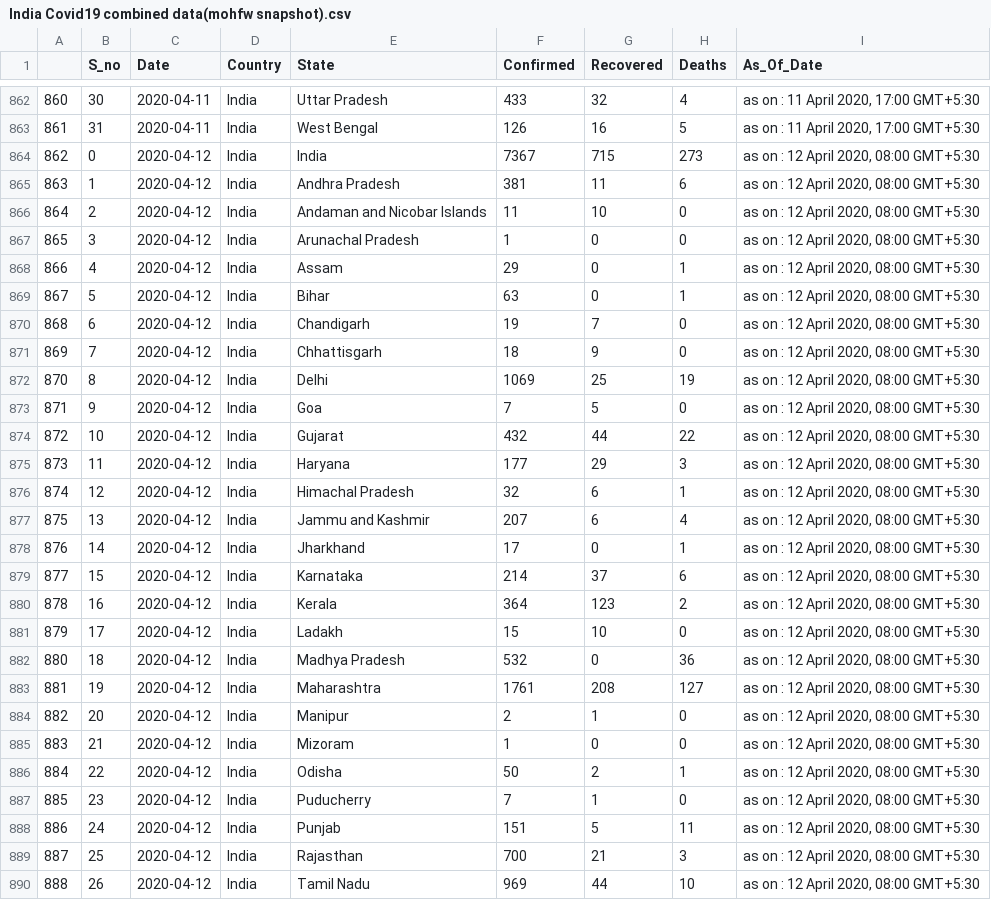
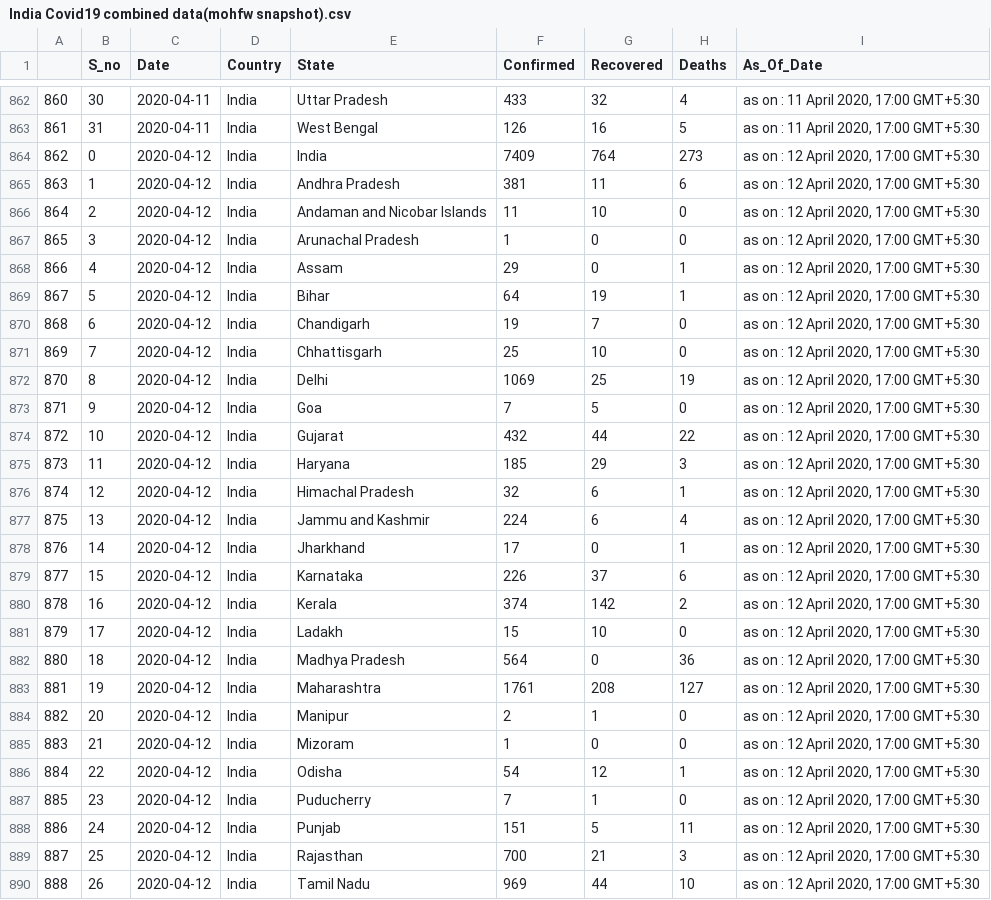
Before and after one commit to rohit-a/covid-19, a CSV file: India Covid19 combined data(mohfw snapshot).csv, drawn as a sheet; only a part is shown, gaps mark what is left out; the diff covers the shown part only.

Commit message:
India 2020-04-12 data update

```diff
--- a/India Covid19 combined data(mohfw snapshot).csv
+++ b/India Covid19 combined data(mohfw snapshot).csv
@@ -863,28 +863,28 @@
 861,31,2020-04-11,India,West Bengal,126,16,5,"as on : 11 April 2020, 17:00 GMT+5:30"
-862,0,2020-04-12,India,India,7367,715,273,"as on : 12 April 2020, 08:00 GMT+5:30"
-863,1,2020-04-12,India,Andhra Pradesh,381,11,6,"as on : 12 April 2020, 08:00 GMT+5:30"
-864,2,2020-04-12,India,Andaman and Nicobar Islands,11,10,0,"as on : 12 April 2020, 08:00 GMT+5:30"
-865,3,2020-04-12,India,Arunachal Pradesh,1,0,0,"as on : 12 April 2020, 08:00 GMT+5:30"
-866,4,2020-04-12,India,Assam,29,0,1,"as on : 12 April 2020, 08:00 GMT+5:30"
-867,5,2020-04-12,India,Bihar,63,0,1,"as on : 12 April 2020, 08:00 GMT+5:30"
-868,6,2020-04-12,India,Chandigarh,19,7,0,"as on : 12 April 2020, 08:00 GMT+5:30"
-869,7,2020-04-12,India,Chhattisgarh,18,9,0,"as on : 12 April 2020, 08:00 GMT+5:30"
-870,8,2020-04-12,India,Delhi,1069,25,19,"as on : 12 April 2020, 08:00 GMT+5:30"
-871,9,2020-04-12,India,Goa,7,5,0,"as on : 12 April 2020, 08:00 GMT+5:30"
-872,10,2020-04-12,India,Gujarat,432,44,22,"as on : 12 April 2020, 08:00 GMT+5:30"
-873,11,2020-04-12,India,Haryana,177,29,3,"as on : 12 April 2020, 08:00 GMT+5:30"
-874,12,2020-04-12,India,Himachal Pradesh,32,6,1,"as on : 12 April 2020, 08:00 GMT+5:30"
-875,13,2020-04-12,India,Jammu and Kashmir,207,6,4,"as on : 12 April 2020, 08:00 GMT+5:30"
-876,14,2020-04-12,India,Jharkhand,17,0,1,"as on : 12 April 2020, 08:00 GMT+5:30"
-877,15,2020-04-12,India,Karnataka,214,37,6,"as on : 12 April 2020, 08:00 GMT+5:30"
-878,16,2020-04-12,India,Kerala,364,123,2,"as on : 12 April 2020, 08:00 GMT+5:30"
-879,17,2020-04-12,India,Ladakh,15,10,0,"as on : 12 April 2020, 08:00 GMT+5:30"
-880,18,2020-04-12,India,Madhya Pradesh,532,0,36,"as on : 12 April 2020, 08:00 GMT+5:30"
-881,19,2020-04-12,India,Maharashtra,1761,208,127,"as on : 12 April 2020, 08:00 GMT+5:30"
-882,20,2020-04-12,India,Manipur,2,1,0,"as on : 12 April 2020, 08:00 GMT+5:30"
-883,21,2020-04-12,India,Mizoram,1,0,0,"as on : 12 April 2020, 08:00 GMT+5:30"
-884,22,2020-04-12,India,Odisha,50,2,1,"as on : 12 April 2020, 08:00 GMT+5:30"
-885,23,2020-04-12,India,Puducherry,7,1,0,"as on : 12 April 2020, 08:00 GMT+5:30"
-886,24,2020-04-12,India,Punjab,151,5,11,"as on : 12 April 2020, 08:00 GMT+5:30"
-887,25,2020-04-12,India,Rajasthan,700,21,3,"as on : 12 April 2020, 08:00 GMT+5:30"
-888,26,2020-04-12,India,Tamil Nadu,969,44,10,"as on : 12 April 2020, 08:00 GMT+5:30"
+862,0,2020-04-12,India,India,7409,764,273,"as on : 12 April 2020, 17:00 GMT+5:30"
+863,1,2020-04-12,India,Andhra Pradesh,381,11,6,"as on : 12 April 2020, 17:00 GMT+5:30"
+864,2,2020-04-12,India,Andaman and Nicobar Islands,11,10,0,"as on : 12 April 2020, 17:00 GMT+5:30"
+865,3,2020-04-12,India,Arunachal Pradesh,1,0,0,"as on : 12 April 2020, 17:00 GMT+5:30"
+866,4,2020-04-12,India,Assam,29,0,1,"as on : 12 April 2020, 17:00 GMT+5:30"
+867,5,2020-04-12,India,Bihar,64,19,1,"as on : 12 April 2020, 17:00 GMT+5:30"
+868,6,2020-04-12,India,Chandigarh,19,7,0,"as on : 12 April 2020, 17:00 GMT+5:30"
+869,7,2020-04-12,India,Chhattisgarh,25,10,0,"as on : 12 April 2020, 17:00 GMT+5:30"
+870,8,2020-04-12,India,Delhi,1069,25,19,"as on : 12 April 2020, 17:00 GMT+5:30"
+871,9,2020-04-12,India,Goa,7,5,0,"as on : 12 April 2020, 17:00 GMT+5:30"
+872,10,2020-04-12,India,Gujarat,432,44,22,"as on : 12 April 2020, 17:00 GMT+5:30"
+873,11,2020-04-12,India,Haryana,185,29,3,"as on : 12 April 2020, 17:00 GMT+5:30"
+874,12,2020-04-12,India,Himachal Pradesh,32,6,1,"as on : 12 April 2020, 17:00 GMT+5:30"
+875,13,2020-04-12,India,Jammu and Kashmir,224,6,4,"as on : 12 April 2020, 17:00 GMT+5:30"
+876,14,2020-04-12,India,Jharkhand,17,0,1,"as on : 12 April 2020, 17:00 GMT+5:30"
+877,15,2020-04-12,India,Karnataka,226,37,6,"as on : 12 April 2020, 17:00 GMT+5:30"
+878,16,2020-04-12,India,Kerala,374,142,2,"as on : 12 April 2020, 17:00 GMT+5:30"
+879,17,2020-04-12,India,Ladakh,15,10,0,"as on : 12 April 2020, 17:00 GMT+5:30"
+880,18,2020-04-12,India,Madhya Pradesh,564,0,36,"as on : 12 April 2020, 17:00 GMT+5:30"
+881,19,2020-04-12,India,Maharashtra,1761,208,127,"as on : 12 April 2020, 17:00 GMT+5:30"
+882,20,2020-04-12,India,Manipur,2,1,0,"as on : 12 April 2020, 17:00 GMT+5:30"
+883,21,2020-04-12,India,Mizoram,1,0,0,"as on : 12 April 2020, 17:00 GMT+5:30"
+884,22,2020-04-12,India,Odisha,54,12,1,"as on : 12 April 2020, 17:00 GMT+5:30"
+885,23,2020-04-12,India,Puducherry,7,1,0,"as on : 12 April 2020, 17:00 GMT+5:30"
+886,24,2020-04-12,India,Punjab,151,5,11,"as on : 12 April 2020, 17:00 GMT+5:30"
+887,25,2020-04-12,India,Rajasthan,700,21,3,"as on : 12 April 2020, 17:00 GMT+5:30"
+888,26,2020-04-12,India,Tamil Nadu,969,44,10,"as on : 12 April 2020, 17:00 GMT+5:30"
```
Also changed, not shown: 5 edited cells elsewhere in this file.
